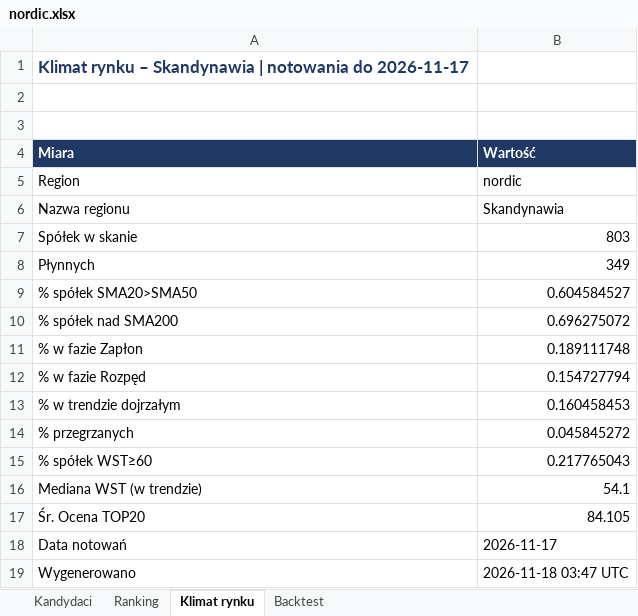
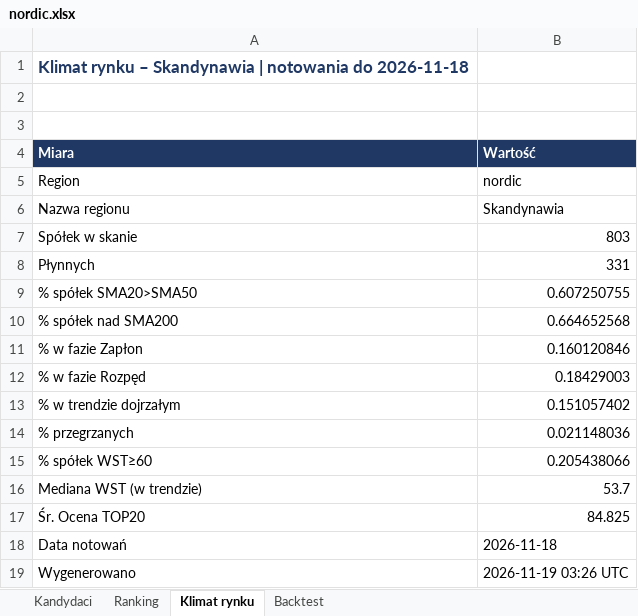
Before and after one commit to akceleratorbiz/skaner-trendu, an Excel workbook: results/regiony/nordic.xlsx, sheet Klimat rynku, drawn as a sheet; values as stored, in another font and other column widths than the file's, no borders; the diff names each change by its address in the sheet, - before the commit and + after, or states it on an @@ line.

```diff
--- a/results/regiony/nordic.xlsx (sheet Klimat rynku)
+++ b/results/regiony/nordic.xlsx (sheet Klimat rynku)
-A1 (Miara): …notowania do 2026-11-17
+A1 (Miara): …notowania do 2026-11-18
-B8 (Wartość): 349
+B8 (Wartość): 331
-B9 (Wartość): 0.604584527
+B9 (Wartość): 0.607250755
-B10 (Wartość): 0.696275072
+B10 (Wartość): 0.664652568
-B11 (Wartość): 0.189111748
+B11 (Wartość): 0.160120846
-B12 (Wartość): 0.154727794
+B12 (Wartość): 0.18429003
-B13 (Wartość): 0.160458453
+B13 (Wartość): 0.151057402
-B14 (Wartość): 0.045845272
+B14 (Wartość): 0.021148036
-B15 (Wartość): 0.217765043
+B15 (Wartość): 0.205438066
-B16 (Wartość): 54.1
+B16 (Wartość): 53.7
-B17 (Wartość): 84.105
+B17 (Wartość): 84.825
-B18 (Wartość): 2026-11-17
+B18 (Wartość): 2026-11-18
-B19 (Wartość): 2026-11-18 03:47 UTC
+B19 (Wartość): 2026-11-19 03:26 UTC
```
Also changed, not shown: sheet Ranking, sheet Kandydaci, sheet Backtest, results/regiony/apac.xlsx, results/regiony/ca.xlsx, 9 other files.
